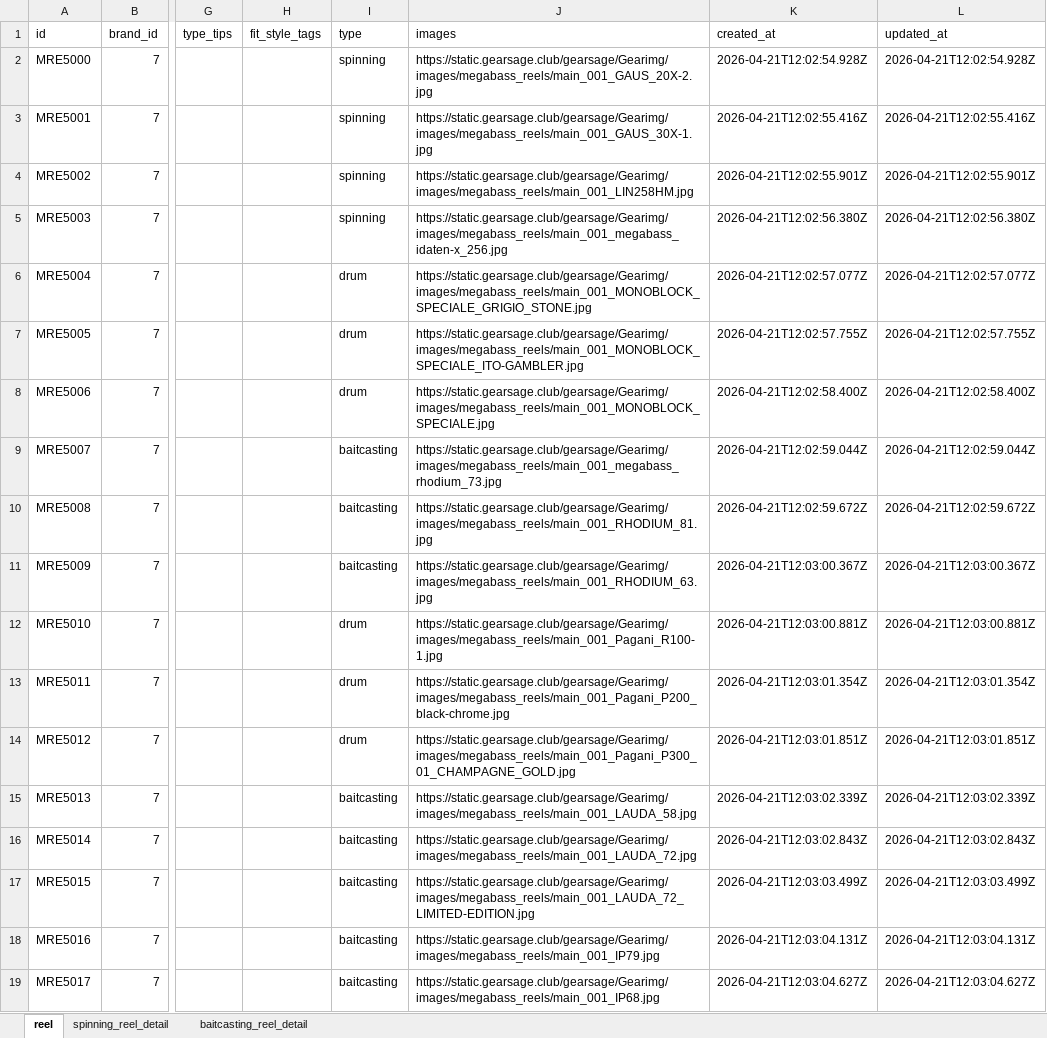
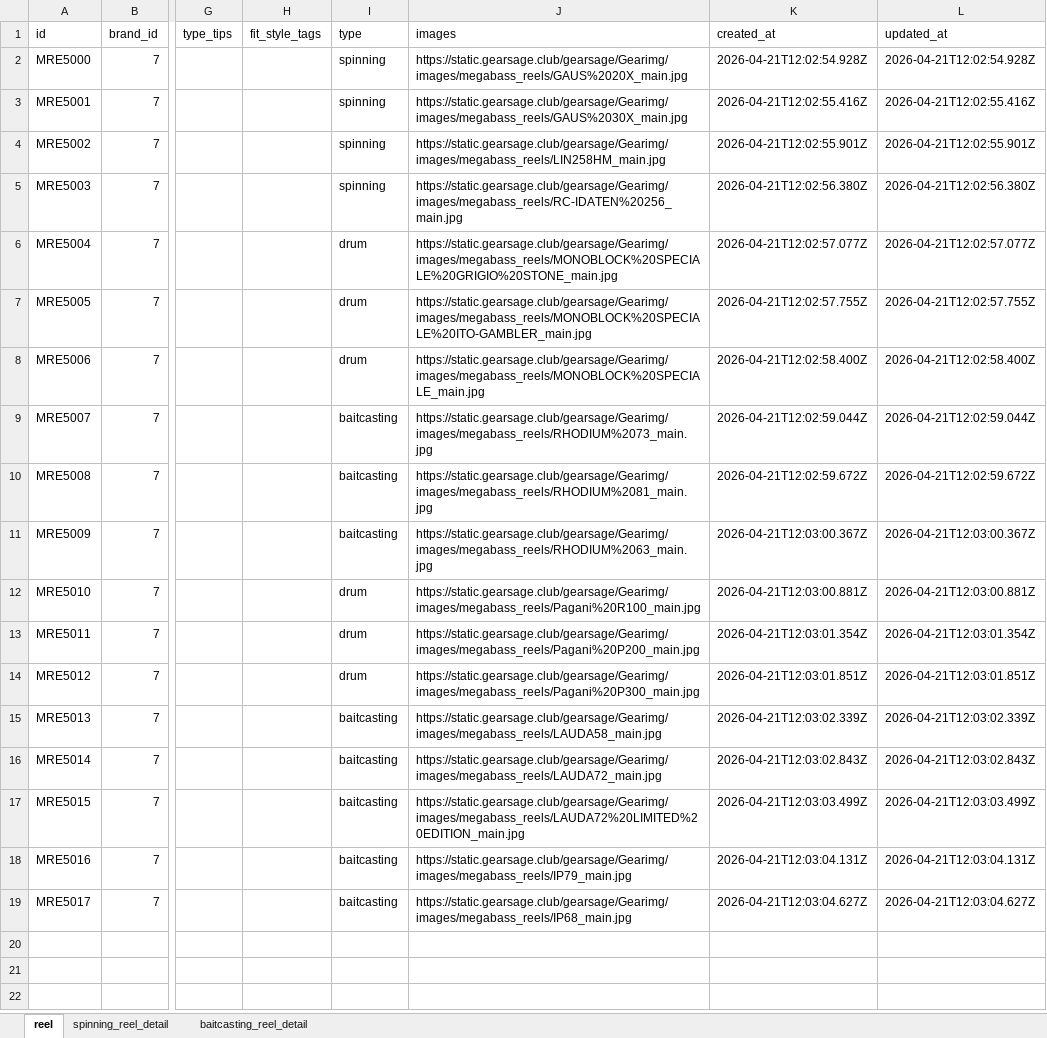
Before and after one commit to Dmaozhua/GearSage, an Excel workbook: GearSage-client/pkgGear/data_raw/megabass_reel_import.xlsx, sheet reel, drawn as a sheet; only a part is shown, gaps mark what is left out; values as stored, in another font and other column widths than the file's, no borders; the diff names each change by its address in the sheet, - before the commit and + after, or states it on an @@ line.

```diff
--- a/GearSage-client/pkgGear/data_raw/megabass_reel_import.xlsx (sheet reel)
+++ b/GearSage-client/pkgGear/data_raw/megabass_reel_import.xlsx (sheet reel)
-J2 (images): https://static.gearsage.club/gearsage/Gearimg/images/megabass_reels/main_001_GAUS_20X-2.jpg
+J2 (images): https://static.gearsage.club/gearsage/Gearimg/images/megabass_reels/GAUS%2020X_main.jpg
-J3 (images): https://static.gearsage.club/gearsage/Gearimg/images/megabass_reels/main_001_GAUS_30X-1.jpg
+J3 (images): https://static.gearsage.club/gearsage/Gearimg/images/megabass_reels/GAUS%2030X_main.jpg
-J4 (images): https://static.gearsage.club/gearsage/Gearimg/images/megabass_reels/main_001_LIN258HM.jpg
+J4 (images): https://static.gearsage.club/gearsage/Gearimg/images/megabass_reels/LIN258HM_main.jpg
-J5 (images): https://static.gearsage.club/gearsage/Gearimg/images/megabass_reels/main_001_megabass_idaten-x_256.jpg
+J5 (images): https://static.gearsage.club/gearsage/Gearimg/images/megabass_reels/RC-IDATEN%20256_main.jpg
-J6 (images): https://static.gearsage.club/gearsage/Gearimg/images/megabass_reels/main_001_MONOBLOCK_SPECIALE_GRIGIO_STONE.jpg
+J6 (images): https://static.gearsage.club/gearsage/Gearimg/images/megabass_reels/MONOBLOCK%20SPECIALE%20GRIGIO%20STONE_main.jpg
-J7 (images): https://static.gearsage.club/gearsage/Gearimg/images/megabass_reels/main_001_MONOBLOCK_SPECIALE_ITO-GAMBLER.jpg
+J7 (images): https://static.gearsage.club/gearsage/Gearimg/images/megabass_reels/MONOBLOCK%20SPECIALE%20ITO-GAMBLER_main.jpg
-J8 (images): https://static.gearsage.club/gearsage/Gearimg/images/megabass_reels/main_001_MONOBLOCK_SPECIALE.jpg
+J8 (images): https://static.gearsage.club/gearsage/Gearimg/images/megabass_reels/MONOBLOCK%20SPECIALE_main.jpg
-J9 (images): https://static.gearsage.club/gearsage/Gearimg/images/megabass_reels/main_001_megabass_rhodium_73.jpg
+J9 (images): https://static.gearsage.club/gearsage/Gearimg/images/megabass_reels/RHODIUM%2073_main.jpg
-J10 (images): https://static.gearsage.club/gearsage/Gearimg/images/megabass_reels/main_001_RHODIUM_81.jpg
+J10 (images): https://static.gearsage.club/gearsage/Gearimg/images/megabass_reels/RHODIUM%2081_main.jpg
-J11 (images): https://static.gearsage.club/gearsage/Gearimg/images/megabass_reels/main_001_RHODIUM_63.jpg
+J11 (images): https://static.gearsage.club/gearsage/Gearimg/images/megabass_reels/RHODIUM%2063_main.jpg
-J12 (images): https://static.gearsage.club/gearsage/Gearimg/images/megabass_reels/main_001_Pagani_R100-1.jpg
+J12 (images): https://static.gearsage.club/gearsage/Gearimg/images/megabass_reels/Pagani%20R100_main.jpg
-J13 (images): https://static.gearsage.club/gearsage/Gearimg/images/megabass_reels/main_001_Pagani_P200_black-chrome.jpg
+J13 (images): https://static.gearsage.club/gearsage/Gearimg/images/megabass_reels/Pagani%20P200_main.jpg
-J14 (images): https://static.gearsage.club/gearsage/Gearimg/images/megabass_reels/main_001_Pagani_P300_01_CHAMPAGNE_GOLD.jpg
+J14 (images): https://static.gearsage.club/gearsage/Gearimg/images/megabass_reels/Pagani%20P300_main.jpg
-J15 (images): https://static.gearsage.club/gearsage/Gearimg/images/megabass_reels/main_001_LAUDA_58.jpg
+J15 (images): https://static.gearsage.club/gearsage/Gearimg/images/megabass_reels/LAUDA58_main.jpg
-J16 (images): https://static.gearsage.club/gearsage/Gearimg/images/megabass_reels/main_001_LAUDA_72.jpg
+J16 (images): https://static.gearsage.club/gearsage/Gearimg/images/megabass_reels/LAUDA72_main.jpg
-J17 (images): https://static.gearsage.club/gearsage/Gearimg/images/megabass_reels/main_001_LAUDA_72_LIMITED-EDITION.jpg
+J17 (images): https://static.gearsage.club/gearsage/Gearimg/images/megabass_reels/LAUDA72%20LIMITED%20EDITION_main.jpg
-J18 (images): https://static.gearsage.club/gearsage/Gearimg/images/megabass_reels/main_001_IP79.jpg
+J18 (images): https://static.gearsage.club/gearsage/Gearimg/images/megabass_reels/IP79_main.jpg
-J19 (images): https://static.gearsage.club/gearsage/Gearimg/images/megabass_reels/main_001_IP68.jpg
+J19 (images): https://static.gearsage.club/gearsage/Gearimg/images/megabass_reels/IP68_main.jpg
```
Also changed, not shown: sheet baitcasting_reel_detail, sheet spinning_reel_detail, GearSage-client/pkgGear/data_raw/abu_baitcasting_reel_import.xlsx, GearSage-client/pkgGear/data_raw/daiwa_baitcasting_reel_import.xlsx, 22 other files.
